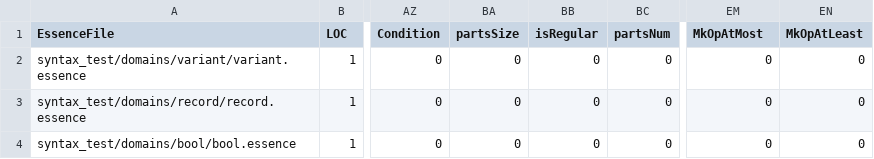
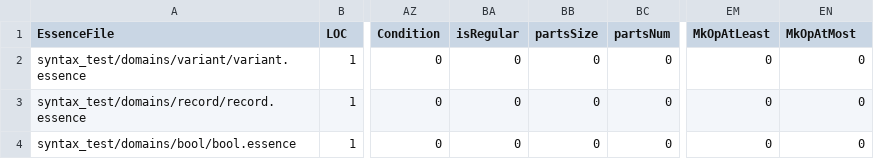
Before and after one commit to hecent/conjure-oxide, a CSV file: tools/essence-feature-usage-stats/data.csv, drawn as a sheet; only a part is shown, gaps mark what is left out; the diff names each change by its address in the sheet, - before the commit and + after, or states it on an @@ line.

Commit message:
Actions: Deploy the essence features usage table 🚀

```diff
--- a/tools/essence-feature-usage-stats/data.csv
+++ b/tools/essence-feature-usage-stats/data.csv
-BA1: partsSize
+BA1: isRegular
-BB1: isRegular
+BB1: partsSize
-EM1: MkOpAtMost
+EM1: MkOpAtLeast
-EN1: MkOpAtLeast
+EN1: MkOpAtMost
```
Also changed, not shown: 1 other file.
